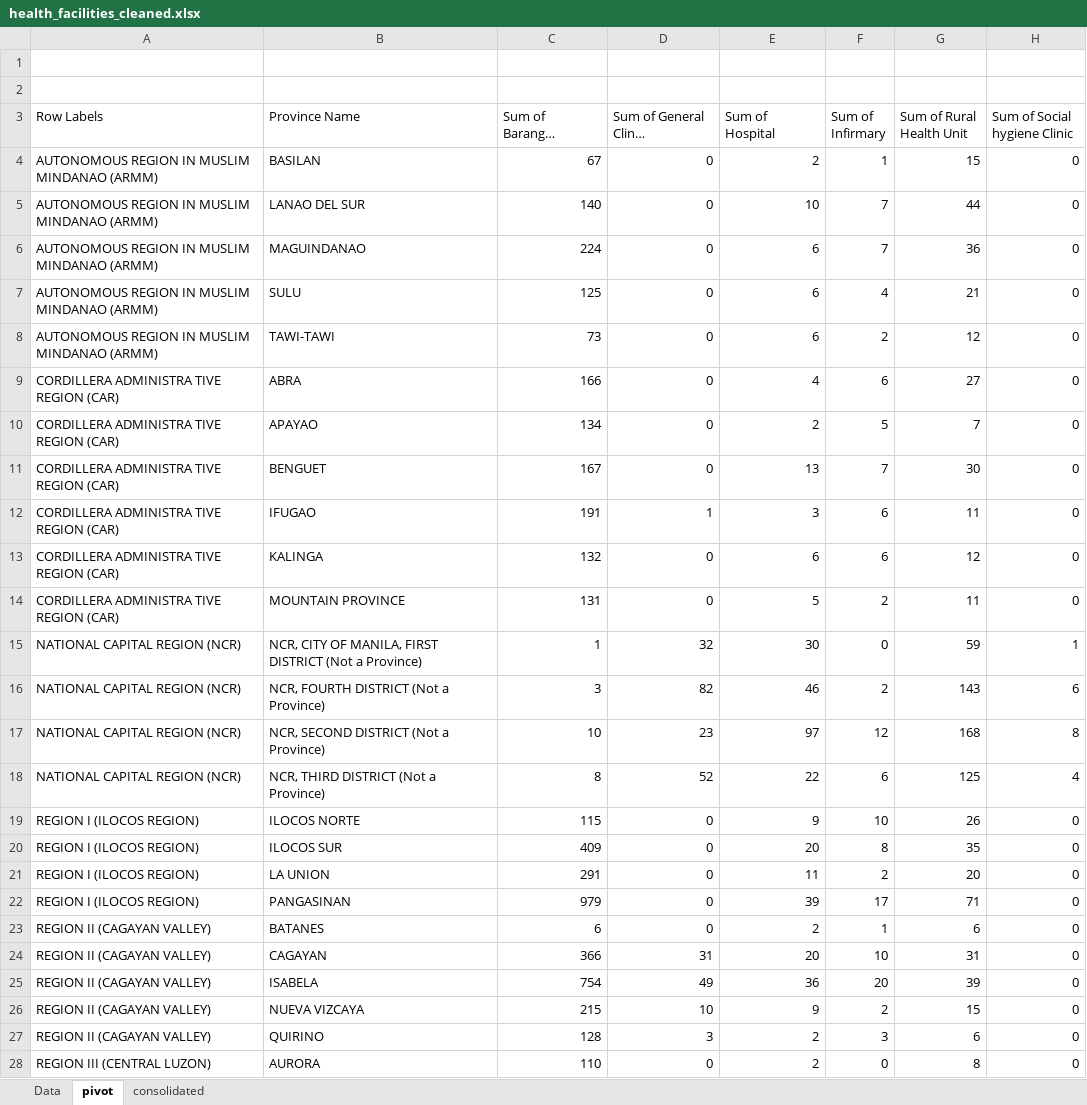
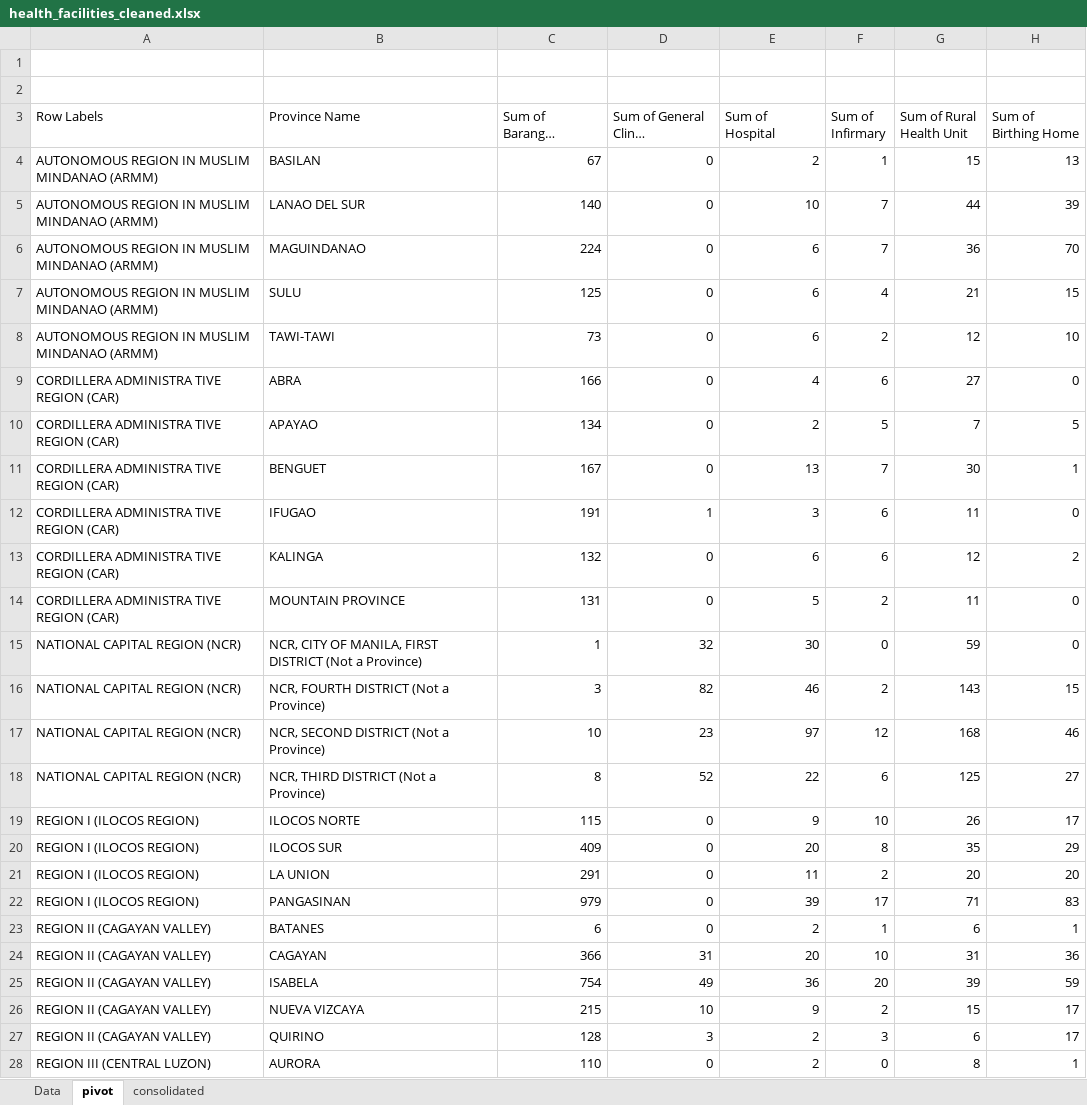
Before and after one commit to ely-ong/Data-Visualization-Project, an Excel workbook: data101_data/health_facilities_cleaned.xlsx, sheet pivot, drawn as a sheet; only a part is shown; long unchanged cells end in …; values as stored, in another font and other column widths than the file's, no borders; the diff covers the shown part only; the diff names each change by its address in the sheet, - before the commit and + after, or states it on an @@ line.

Commit message:
single values for health facilities

```diff
--- a/data101_data/health_facilities_cleaned.xlsx (sheet pivot)
+++ b/data101_data/health_facilities_cleaned.xlsx (sheet pivot)
-H3: Sum of Social hygiene Clinic
+H3: Sum of Birthing Home
-H4 (Sum of Birthing Home): 0
+H4 (Sum of Birthing Home): 13
-H5 (Sum of Birthing Home): 0
+H5 (Sum of Birthing Home): 39
-H6 (Sum of Birthing Home): 0
+H6 (Sum of Birthing Home): 70
-H7 (Sum of Birthing Home): 0
+H7 (Sum of Birthing Home): 15
-H8 (Sum of Birthing Home): 0
+H8 (Sum of Birthing Home): 10
-H10 (Sum of Birthing Home): 0
+H10 (Sum of Birthing Home): 5
-H11 (Sum of Birthing Home): 0
+H11 (Sum of Birthing Home): 1
-H13 (Sum of Birthing Home): 0
+H13 (Sum of Birthing Home): 2
-H15 (Sum of Birthing Home): 1
+H15 (Sum of Birthing Home): 0
-H16 (Sum of Birthing Home): 6
+H16 (Sum of Birthing Home): 15
-H17 (Sum of Birthing Home): 8
+H17 (Sum of Birthing Home): 46
-H18 (Sum of Birthing Home): 4
+H18 (Sum of Birthing Home): 27
-H19 (Sum of Birthing Home): 0
+H19 (Sum of Birthing Home): 17
-H20 (Sum of Birthing Home): 0
+H20 (Sum of Birthing Home): 29
-H21 (Sum of Birthing Home): 0
+H21 (Sum of Birthing Home): 20
-H22 (Sum of Birthing Home): 0
+H22 (Sum of Birthing Home): 83
-H23 (Sum of Birthing Home): 0
+H23 (Sum of Birthing Home): 1
-H24 (Sum of Birthing Home): 0
+H24 (Sum of Birthing Home): 36
-H25 (Sum of Birthing Home): 0
+H25 (Sum of Birthing Home): 59
-H26:H27 (Sum of Birthing Home): 0
+H26:H27 (Sum of Birthing Home): 17
-H28 (Sum of Birthing Home): 0
+H28 (Sum of Birthing Home): 1
```
Also changed, not shown: 56 edited cells elsewhere in this sheet, sheet consolidated, 2 other files.
